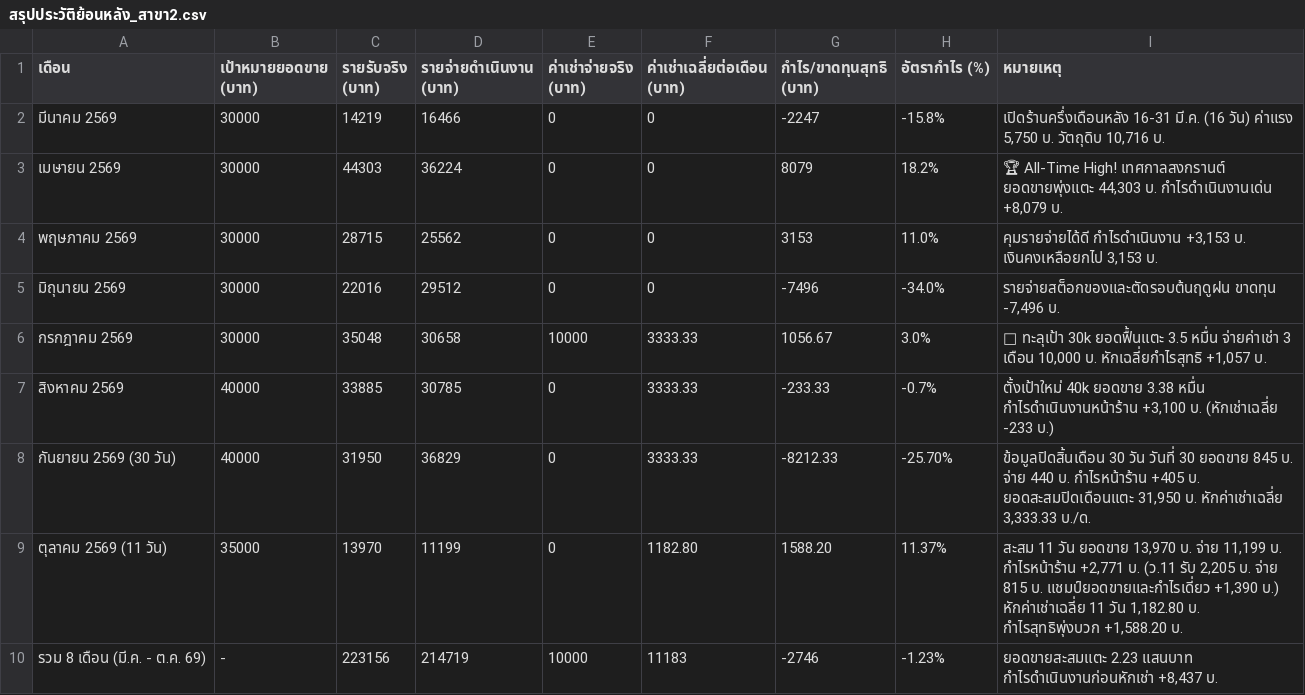
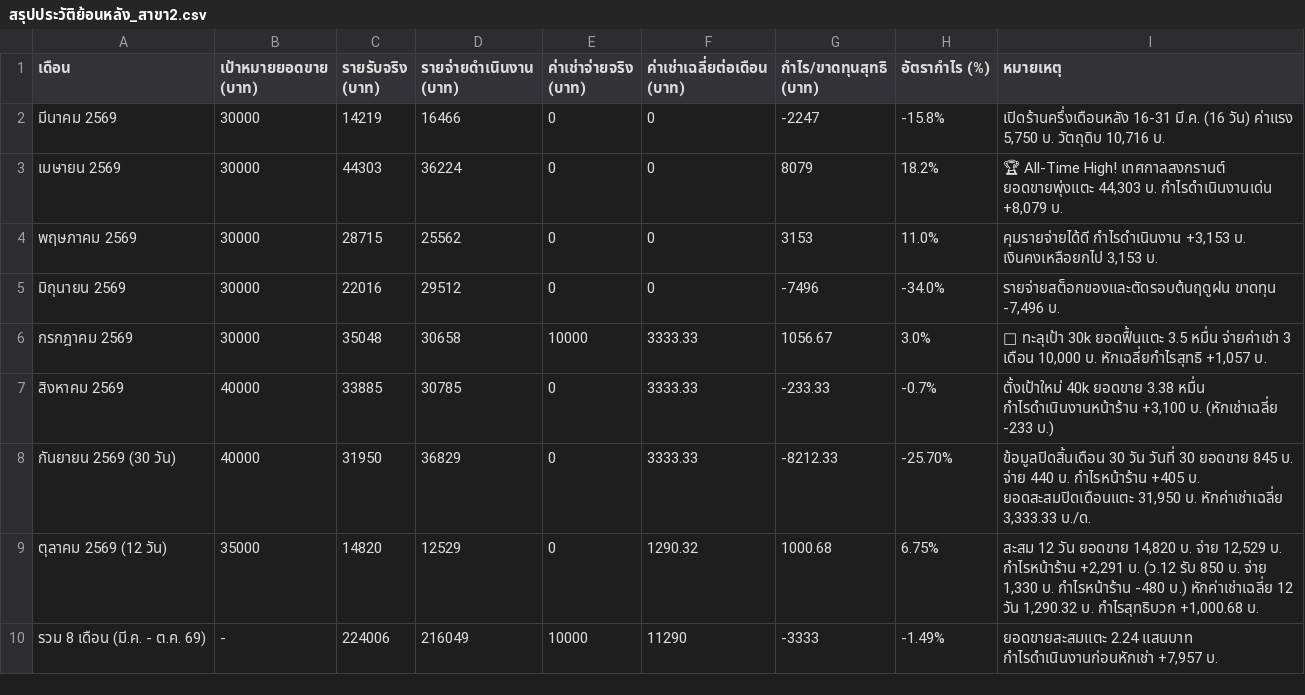
Before and after one commit to dewsun8-18/dew, a CSV file: สรุปประวัติย้อนหลัง_สาขา2.csv, drawn as a sheet.

Commit message:
feat: update สรุปประวัติย้อนหลัง_สาขา2.csv for Day 12 (2026-10-12) - Oct 12 actuals & cumulative

```diff
--- a/สรุปประวัติย้อนหลัง_สาขา2.csv
+++ b/สรุปประวัติย้อนหลัง_สาขา2.csv
@@ -8,3 +8,3 @@
 กันยายน 2569 (30 วัน),40000,31950,36829,0,3333.33,-8212.33,-25.70%,"ข้อมูลปิดสิ้นเดือน 30 วัน วันที่ 30 ยอดขาย 845 บ. จ่าย 440 บ. กำไรหน้าร้าน +405 บ. ยอดสะสมปิดเดือนแตะ 31,950 บ. หักค่าเช่าเฉลี่ย 3,333.33 บ./ด."
-ตุลาคม 2569 (11 วัน),35000,13970,11199,0,1182.80,1588.20,11.37%,"สะสม 11 วัน ยอดขาย 13,970 บ. จ่าย 11,199 บ. กำไรหน้าร้าน +2,771 บ. (ว.11 รับ 2,205 บ. จ่าย 815 บ. แชมป์ยอดขายและกำไรเดี่ยว +1,390 บ.) หักค่าเช่าเฉลี่ย 11 วัน 1,182.80 บ. กำไรสุทธิพุ่งบวก +1,588.20 บ."
-รวม 8 เดือน (มี.ค. - ต.ค. 69),-,223156,214719,10000,11183,-2746,-1.23%,"ยอดขายสะสมแตะ 2.23 แสนบาท กำไรดำเนินงานก่อนหักเช่า +8,437 บ."
+ตุลาคม 2569 (12 วัน),35000,14820,12529,0,1290.32,1000.68,6.75%,"สะสม 12 วัน ยอดขาย 14,820 บ. จ่าย 12,529 บ. กำไรหน้าร้าน +2,291 บ. (ว.12 รับ 850 บ. จ่าย 1,330 บ. กำไรหน้าร้าน -480 บ.) หักค่าเช่าเฉลี่ย 12 วัน 1,290.32 บ. กำไรสุทธิบวก +1,000.68 บ."
+รวม 8 เดือน (มี.ค. - ต.ค. 69),-,224006,216049,10000,11290,-3333,-1.49%,"ยอดขายสะสมแตะ 2.24 แสนบาท กำไรดำเนินงานก่อนหักเช่า +7,957 บ."
```
